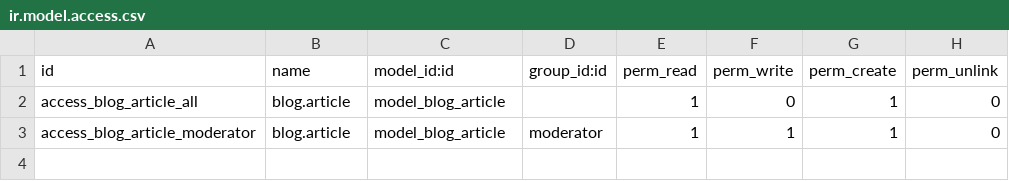
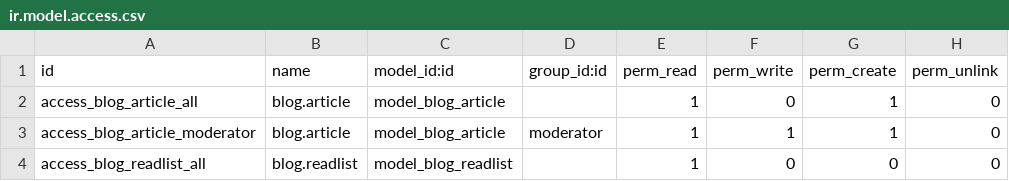
Before and after one commit to hgminh95/odoo-sample-blog, a CSV file: security/ir.model.access.csv, drawn as a sheet; the diff names each change by its address in the sheet, - before the commit and + after, or states it on an @@ line.

Commit message:
Add basic access right for readlist

```diff
--- a/security/ir.model.access.csv
+++ b/security/ir.model.access.csv
+row 4: access_blog_readlist_all | blog.readlist | model_blog_readlist |  | 1 | 0 | 0 | 0
```
